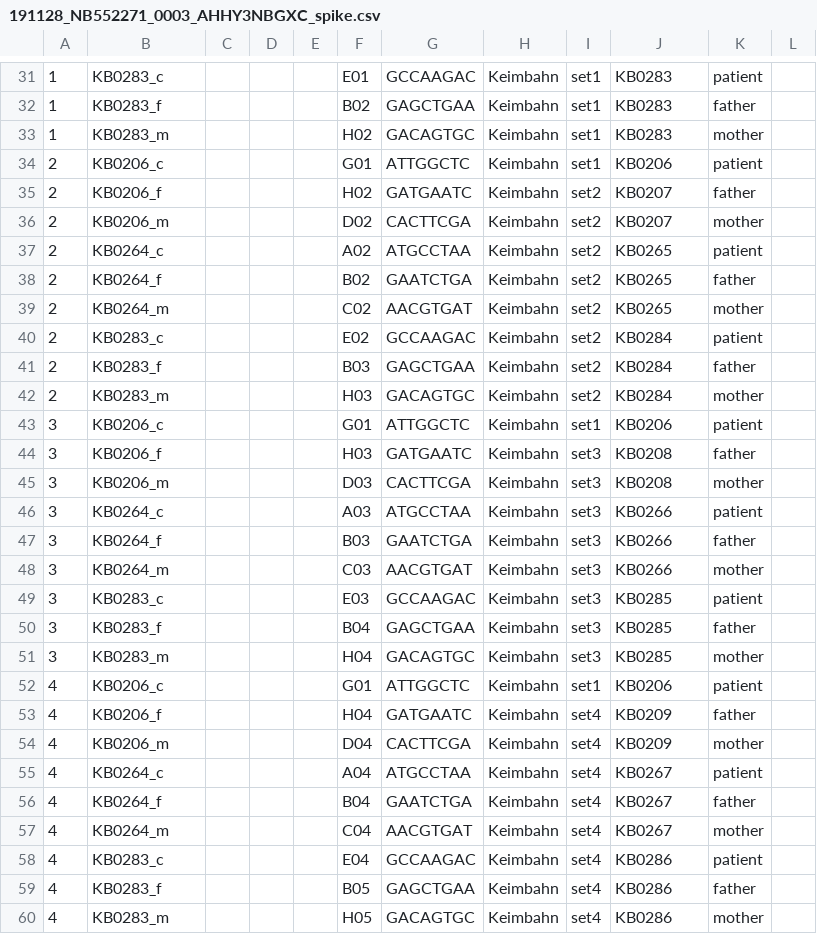
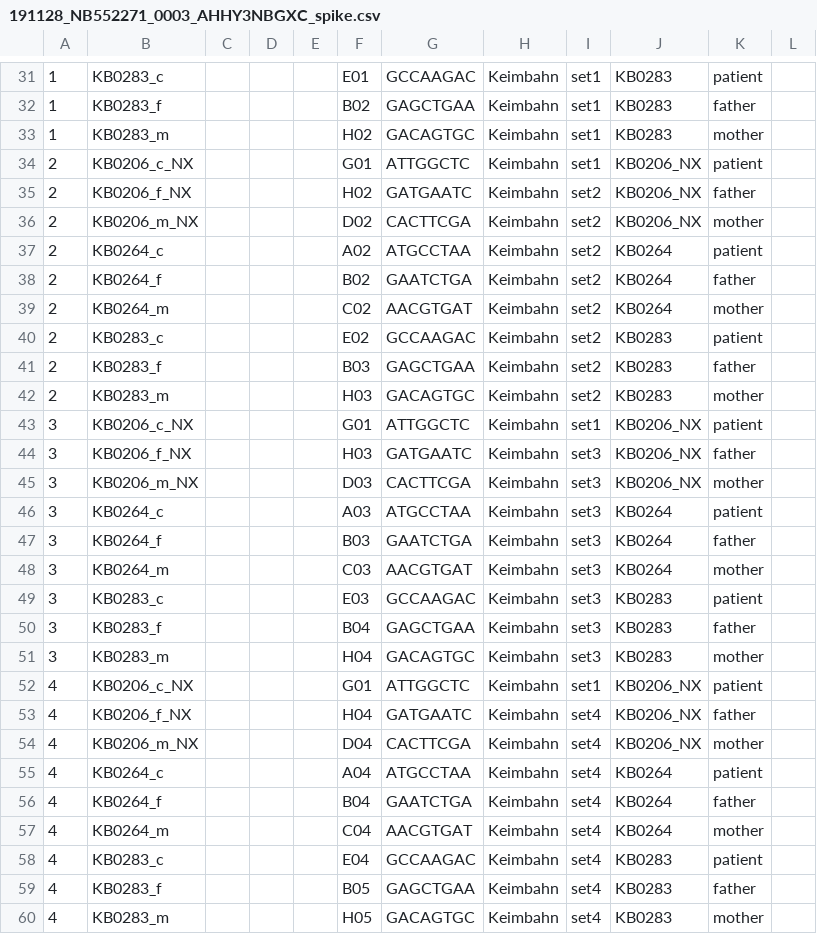
Before and after one commit to sjanssen2/spike, a CSV file: data/samplesheets/191128_NB552271_0003_AHHY3NBGXC_spike.csv, drawn as a sheet; only a part is shown, gaps mark what is left out; the diff covers the shown part only; the diff names each change by its address in the sheet, - before the commit and + after, or states it on an @@ line.

Commit message:
for benchmark reason
change the sampleID as well as spike_entity_id with _NX (Nextseq)

```diff
--- a/data/samplesheets/191128_NB552271_0003_AHHY3NBGXC_spike.csv
+++ b/data/samplesheets/191128_NB552271_0003_AHHY3NBGXC_spike.csv
-B34: KB0206_c
+B34: KB0206_c_NX
-J34: KB0206
+J34: KB0206_NX
-B35: KB0206_f
+B35: KB0206_f_NX
-J35:J36: KB0207
+J35:J36: KB0206_NX
-B36: KB0206_m
+B36: KB0206_m_NX
-J37:J39: KB0265
+J37:J39: KB0264
-J40:J42: KB0284
+J40:J42: KB0283
-B43: KB0206_c
+B43: KB0206_c_NX
-J43: KB0206
+J43: KB0206_NX
-B44: KB0206_f
+B44: KB0206_f_NX
-J44:J45: KB0208
+J44:J45: KB0206_NX
-B45: KB0206_m
+B45: KB0206_m_NX
-J46:J48: KB0266
+J46:J48: KB0264
-J49:J51: KB0285
+J49:J51: KB0283
-B52: KB0206_c
+B52: KB0206_c_NX
-J52: KB0206
+J52: KB0206_NX
-B53: KB0206_f
+B53: KB0206_f_NX
-J53:J54: KB0209
+J53:J54: KB0206_NX
-B54: KB0206_m
+B54: KB0206_m_NX
-J55:J57: KB0267
+J55:J57: KB0264
-J58:J60: KB0286
+J58:J60: KB0283
```
Also changed, not shown: 6 edited cells elsewhere in this file.
